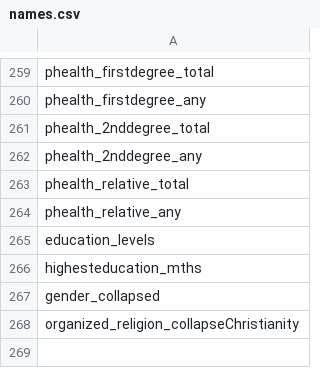
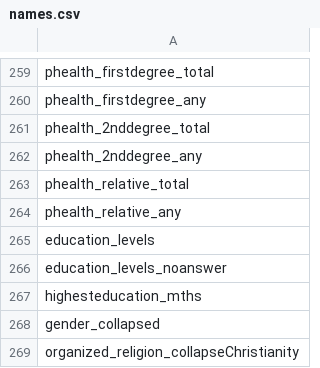
Before and after one commit to R-Computing-Lab/public-science, a CSV file: data/names.csv, drawn as a sheet; only a part is shown, gaps mark what is left out.

```diff
--- a/data/names.csv
+++ b/data/names.csv
@@ -265,2 +265,3 @@
 "education_levels"
+"education_levels_noanswer"
 "highesteducation_mths"
```
Also changed, not shown: data/predictor_vars.csv, 31 other files.
